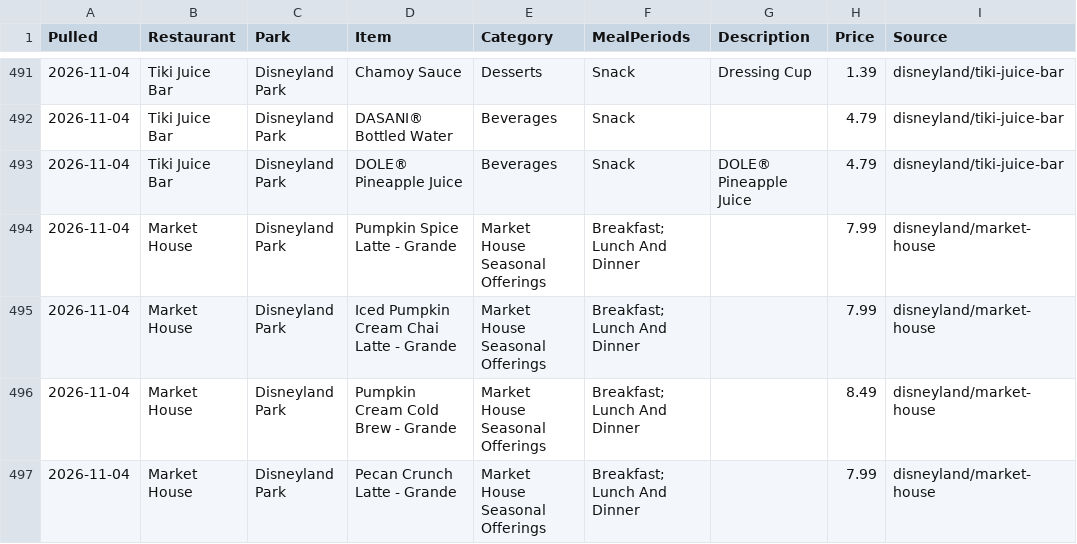
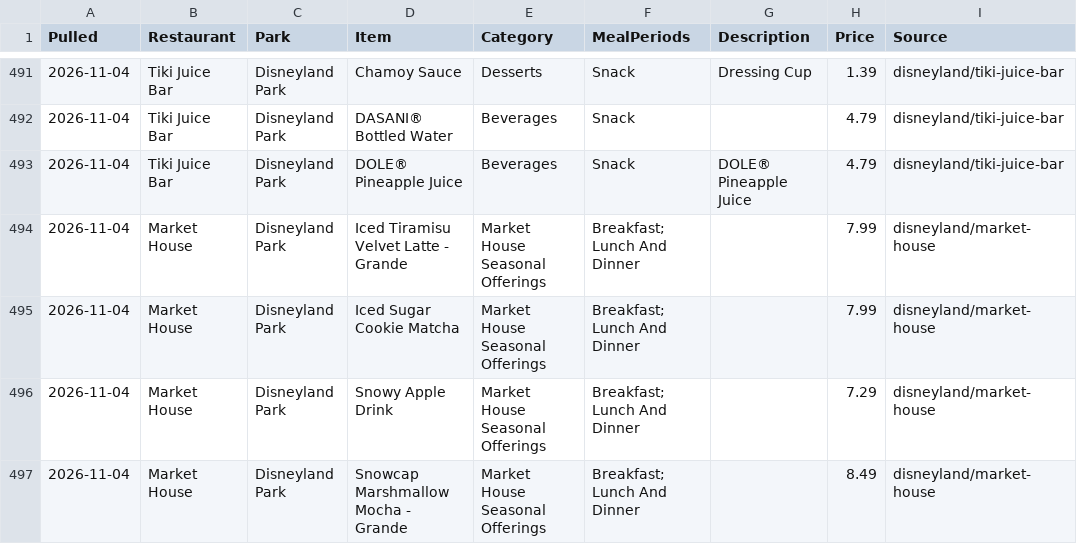
Before and after one commit to scoopdisney/disney-menu-watch, a CSV file: data/current.csv, drawn as a sheet; only a part is shown, gaps mark what is left out; the shorter side is filled out with more unchanged rows; the diff covers the shown part only; the diff names each change by its address in the sheet, - before the commit and + after, or states it on an @@ line.

```diff
--- a/data/current.csv
+++ b/data/current.csv
+row 494: 2026-11-04 | Market House | Disneyland Park | Iced Tiramisu Velvet Latte - Grande | Market House Seasonal Offerings | Breakfast; Lunch And Dinner |  | 7.99 | disneyland/market-house
+row 495: 2026-11-04 | Market House | Disneyland Park | Iced Sugar Cookie Matcha | Market House Seasonal Offerings | Breakfast; Lunch And Dinner |  | 7.99 | disneyland/market-house
+row 496: 2026-11-04 | Market House | Disneyland Park | Snowy Apple Drink | Market House Seasonal Offerings | Breakfast; Lunch And Dinner |  | 7.29 | disneyland/market-house
+row 497: 2026-11-04 | Market House | Disneyland Park | Snowcap Marshmallow Mocha - Grande | Market House Seasonal Offerings | Breakfast; Lunch And Dinner |  | 8.49 | disneyland/market-house
```
Also changed, not shown: 14 added rows and 4 moved rows elsewhere in this file.
